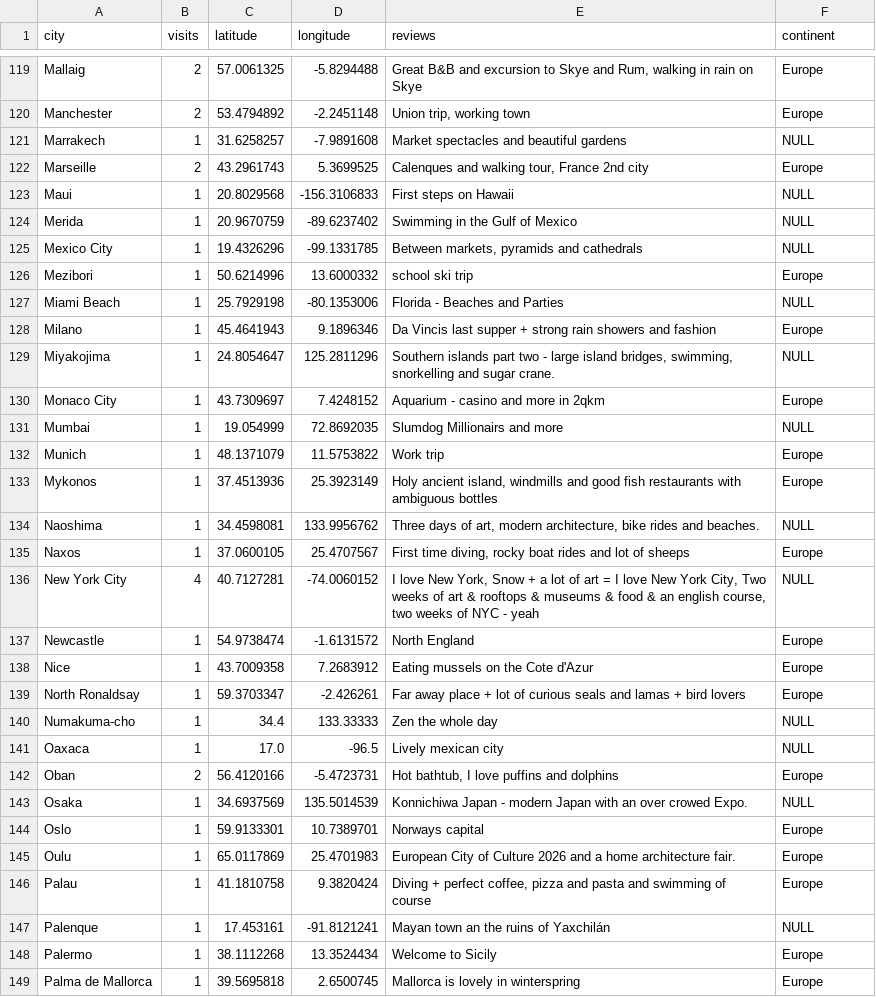
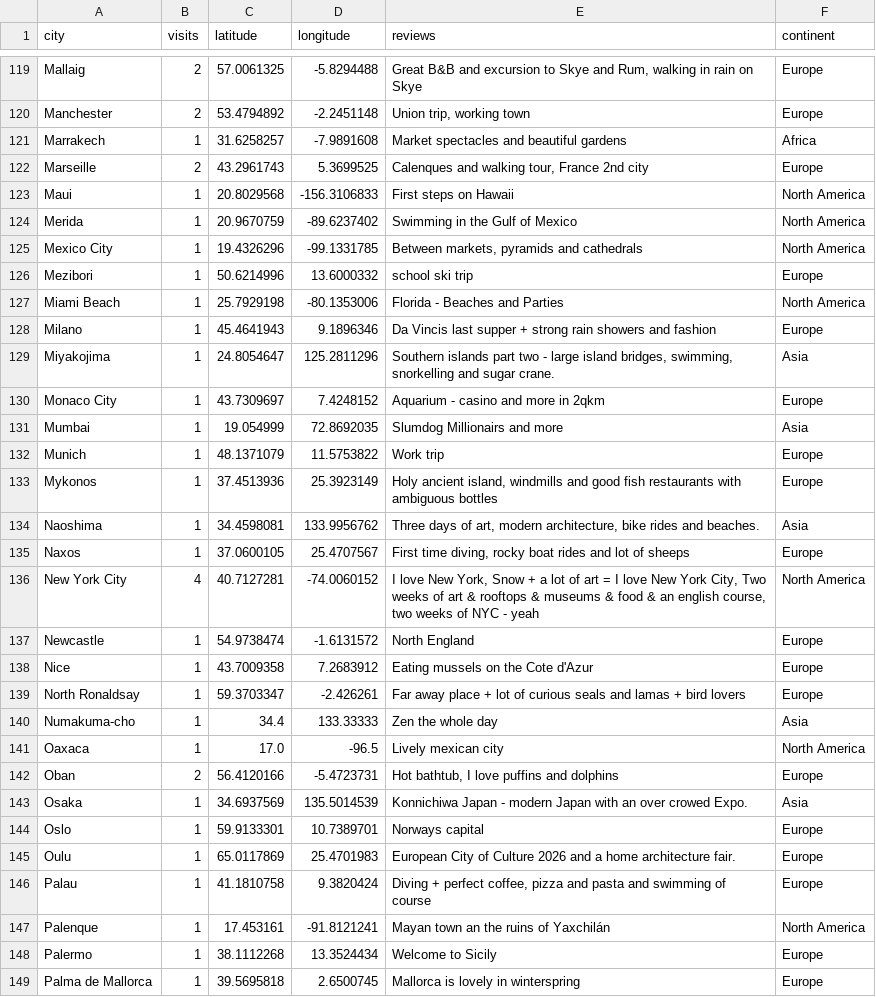
Before and after one commit to UlrikeDetective/UlrikeHerold, a CSV file: Data/mapPlaces.csv, drawn as a sheet; only a part is shown, gaps mark what is left out; the diff covers the shown part only.

Commit message:
update mapPlaces V03

```diff
--- a/Data/mapPlaces.csv
+++ b/Data/mapPlaces.csv
@@ -120,18 +120,18 @@
 "Manchester",2,53.4794892,-2.2451148,"Union trip, working town","Europe"
-"Marrakech",1,31.6258257,-7.9891608,"Market spectacles and beautiful gardens",NULL
+"Marrakech",1,31.6258257,-7.9891608,"Market spectacles and beautiful gardens","Africa"
 "Marseille",2,43.2961743,5.3699525,"Calenques and walking tour, France 2nd city","Europe"
-"Maui",1,20.8029568,-156.3106833,"First steps on Hawaii",NULL
-"Merida",1,20.9670759,-89.6237402,"Swimming in the Gulf of Mexico",NULL
-"Mexico City",1,19.4326296,-99.1331785,"Between markets, pyramids and cathedrals ",NULL
+"Maui",1,20.8029568,-156.3106833,"First steps on Hawaii","North America"
+"Merida",1,20.9670759,-89.6237402,"Swimming in the Gulf of Mexico","North America"
+"Mexico City",1,19.4326296,-99.1331785,"Between markets, pyramids and cathedrals ","North America"
 "Mezibori",1,50.6214996,13.6000332,"school ski trip","Europe"
-"Miami Beach",1,25.7929198,-80.1353006,"Florida - Beaches and Parties",NULL
+"Miami Beach",1,25.7929198,-80.1353006,"Florida - Beaches and Parties","North America"
 "Milano",1,45.4641943,9.1896346,"Da Vincis last supper + strong rain showers and fashion","Europe"
-"Miyakojima",1,24.8054647,125.2811296,"Southern islands part two - large island bridges, swimming, snorkelling and sugar crane.",NULL
+"Miyakojima",1,24.8054647,125.2811296,"Southern islands part two - large island bridges, swimming, snorkelling and sugar crane.","Asia"
 "Monaco City",1,43.7309697,7.4248152,"Aquarium - casino and more in 2qkm","Europe"
-"Mumbai",1,19.054999,72.8692035,"Slumdog Millionairs and more",NULL
+"Mumbai",1,19.054999,72.8692035,"Slumdog Millionairs and more","Asia"
 "Munich",1,48.1371079,11.5753822,"Work trip","Europe"
 "Mykonos",1,37.4513936,25.3923149,"Holy ancient island, windmills and good fish restaurants with ambiguous bottles","Europe"
-"Naoshima",1,34.4598081,133.9956762,"Three days of art, modern architecture, bike rides and beaches.",NULL
+"Naoshima",1,34.4598081,133.9956762,"Three days of art, modern architecture, bike rides and beaches.","Asia"
 "Naxos",1,37.0600105,25.4707567,"First time diving, rocky boat rides and lot of sheeps","Europe"
-"New York City",4,40.7127281,-74.0060152,"I love New York, Snow + a lot of art = I love New York City, Two weeks of art & rooftops & museums & food & an english course, two weeks of NYC - yeah",NULL
+"New York City",4,40.7127281,-74.0060152,"I love New York, Snow + a lot of art = I love New York City, Two weeks of art & rooftops & museums & food & an english course, two weeks of NYC - yeah","North America"
 "Newcastle",1,54.9738474,-1.6131572,"North England","Europe"
@@ -139,6 +139,6 @@
 "North Ronaldsay",1,59.3703347,-2.426261,"Far away place + lot of curious seals and lamas + bird lovers","Europe"
-"Numakuma-cho",1,34.4,133.33333,"Zen the whole day",NULL
-"Oaxaca",1,17.0,-96.5,"Lively mexican city",NULL
+"Numakuma-cho",1,34.4,133.33333,"Zen the whole day","Asia"
+"Oaxaca",1,17.0,-96.5,"Lively mexican city","North America"
 "Oban",2,56.4120166,-5.4723731,"Hot bathtub, I love puffins and dolphins","Europe"
-"Osaka",1,34.6937569,135.5014539,"Konnichiwa Japan - modern Japan with an over crowed Expo.",NULL
+"Osaka",1,34.6937569,135.5014539,"Konnichiwa Japan - modern Japan with an over crowed Expo.","Asia"
 "Oslo",1,59.9133301,10.7389701,"Norways capital","Europe"
@@ -146,3 +146,3 @@
 "Palau",1,41.1810758,9.3820424,"Diving + perfect coffee, pizza and pasta and swimming of course","Europe"
-"Palenque",1,17.453161,-91.8121241,"Mayan town an the ruins of Yaxchilán",NULL
+"Palenque",1,17.453161,-91.8121241,"Mayan town an the ruins of Yaxchilán","North America"
 "Palermo",1,38.1112268,13.3524434,"Welcome to Sicily","Europe"
```
Also changed, not shown: 76 edited cells elsewhere in this file.
